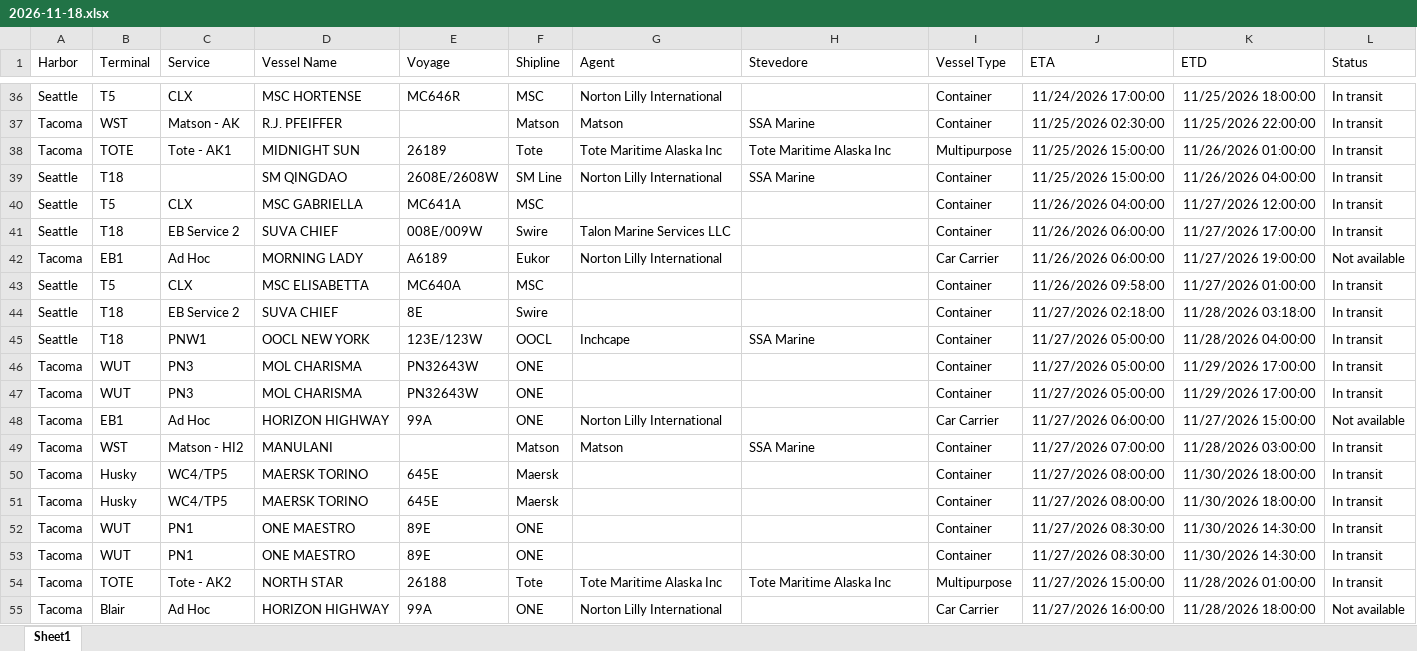
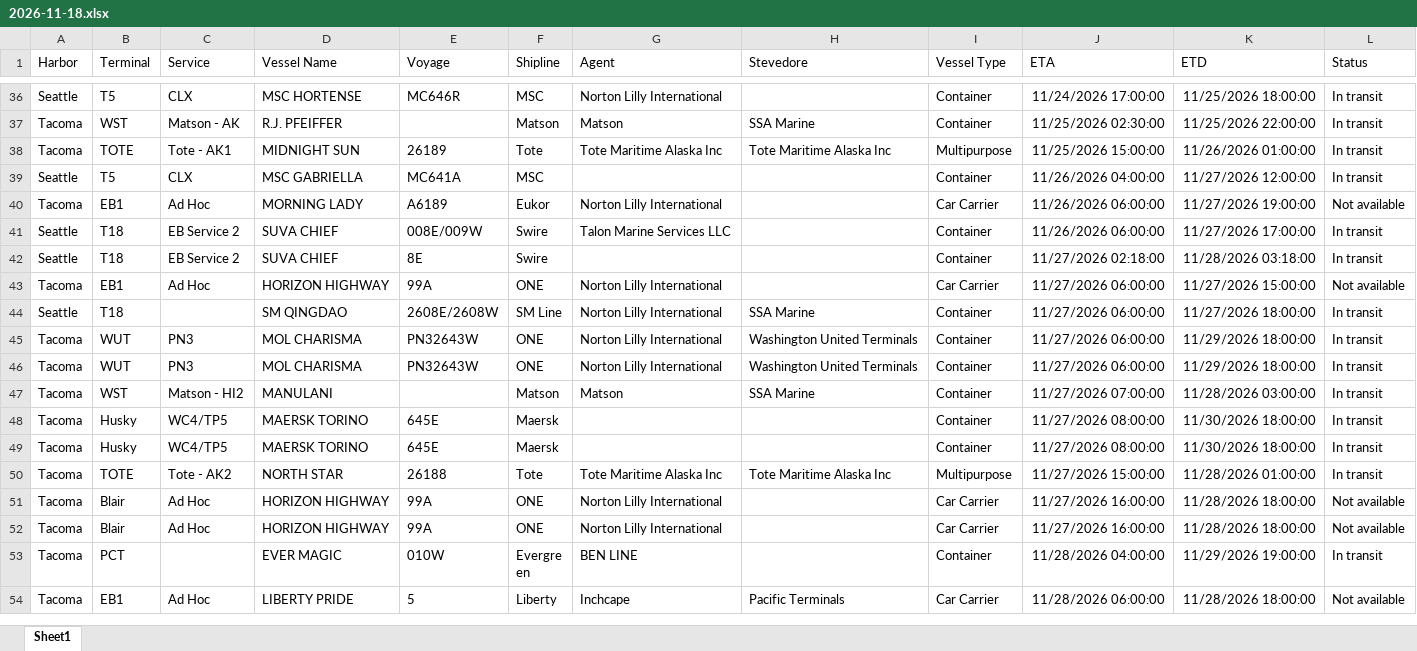
Before and after one commit to TheJoe1990/Ilwu, an Excel workbook: data/vessels/2026-11-18.xlsx, sheet Sheet1, drawn as a sheet; only a part is shown, gaps mark what is left out; the shorter side is filled out with more unchanged rows; values as stored, in another font and other column widths than the file's, no borders; table styles not drawn; removed rows and columns are numbered as before the commit, all else as after; the diff covers the shown part only; the diff names each change by its address in the sheet, - before the commit and + after, or states it on an @@ line.

```diff
--- a/data/vessels/2026-11-18.xlsx (sheet Sheet1)
+++ b/data/vessels/2026-11-18.xlsx (sheet Sheet1)
-row 39: Seattle | T18 |  | SM QINGDAO | 2608E/2608W | SM Line | Norton Lilly International | SSA Marine | Container | 11/25/2026 15:00:00 | 11/26/2026 04:00:00 | In transit
@@ row 42 moved to row 40: Tacoma @@
-row 43: Seattle | T5 | CLX | MSC ELISABETTA | MC640A | MSC |  |  | Container | 11/26/2026 09:58:00 | 11/27/2026 01:00:00 | In transit
-row 45: Seattle | T18 | PNW1 | OOCL NEW YORK | 123E/123W | OOCL | Inchcape | SSA Marine | Container | 11/27/2026 05:00:00 | 11/28/2026 04:00:00 | In transit
-row 46: Tacoma | WUT | PN3 | MOL CHARISMA | PN32643W | ONE |  |  | Container | 11/27/2026 05:00:00 | 11/29/2026 17:00:00 | In transit
-row 47: Tacoma | WUT | PN3 | MOL CHARISMA | PN32643W | ONE |  |  | Container | 11/27/2026 05:00:00 | 11/29/2026 17:00:00 | In transit
+row 44: Seattle | T18 |  | SM QINGDAO | 2608E/2608W | SM Line | Norton Lilly International | SSA Marine | Container | 11/27/2026 06:00:00 | 11/27/2026 18:00:00 | In transit
+row 45: Tacoma | WUT | PN3 | MOL CHARISMA | PN32643W | ONE | Norton Lilly International | Washington United Terminals | Container | 11/27/2026 06:00:00 | 11/29/2026 18:00:00 | In transit
+row 46: Tacoma | WUT | PN3 | MOL CHARISMA | PN32643W | ONE | Norton Lilly International | Washington United Terminals | Container | 11/27/2026 06:00:00 | 11/29/2026 18:00:00 | In transit
-row 52: Tacoma | WUT | PN1 | ONE MAESTRO | 89E | ONE |  |  | Container | 11/27/2026 08:30:00 | 11/30/2026 14:30:00 | In transit
-row 53: Tacoma | WUT | PN1 | ONE MAESTRO | 89E | ONE |  |  | Container | 11/27/2026 08:30:00 | 11/30/2026 14:30:00 | In transit
```
Also changed, not shown: 12 added rows, 8 removed rows, 2 moved rows and 41 edited cells elsewhere in this sheet, 5 other files.
